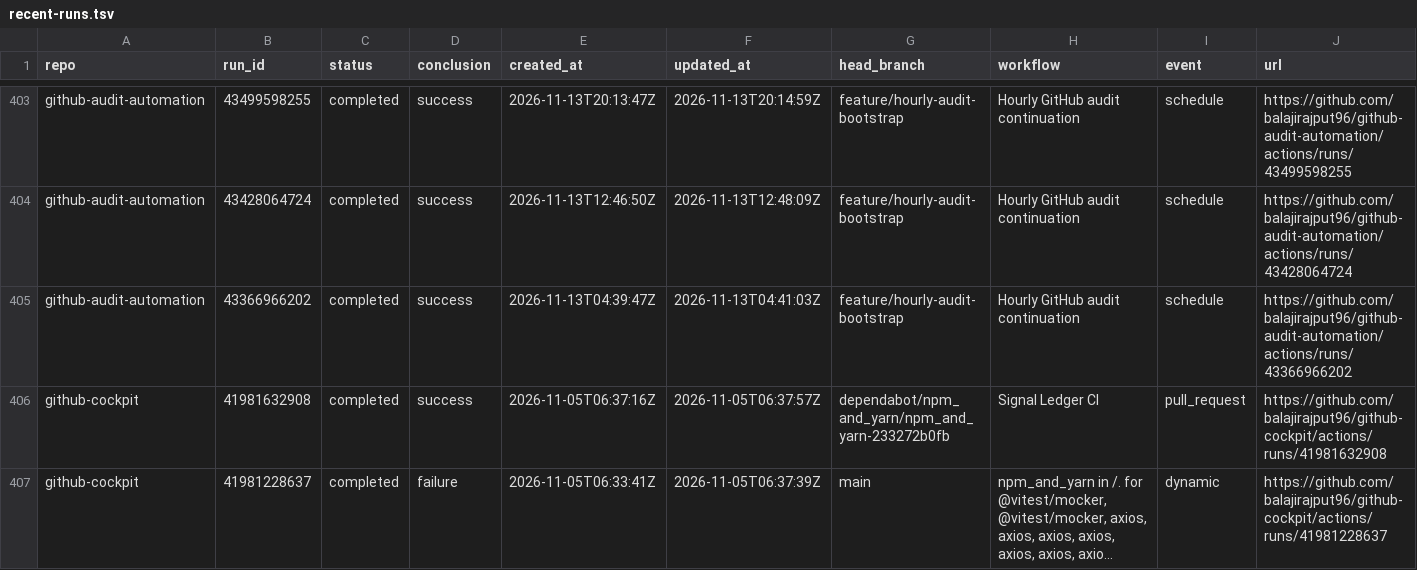
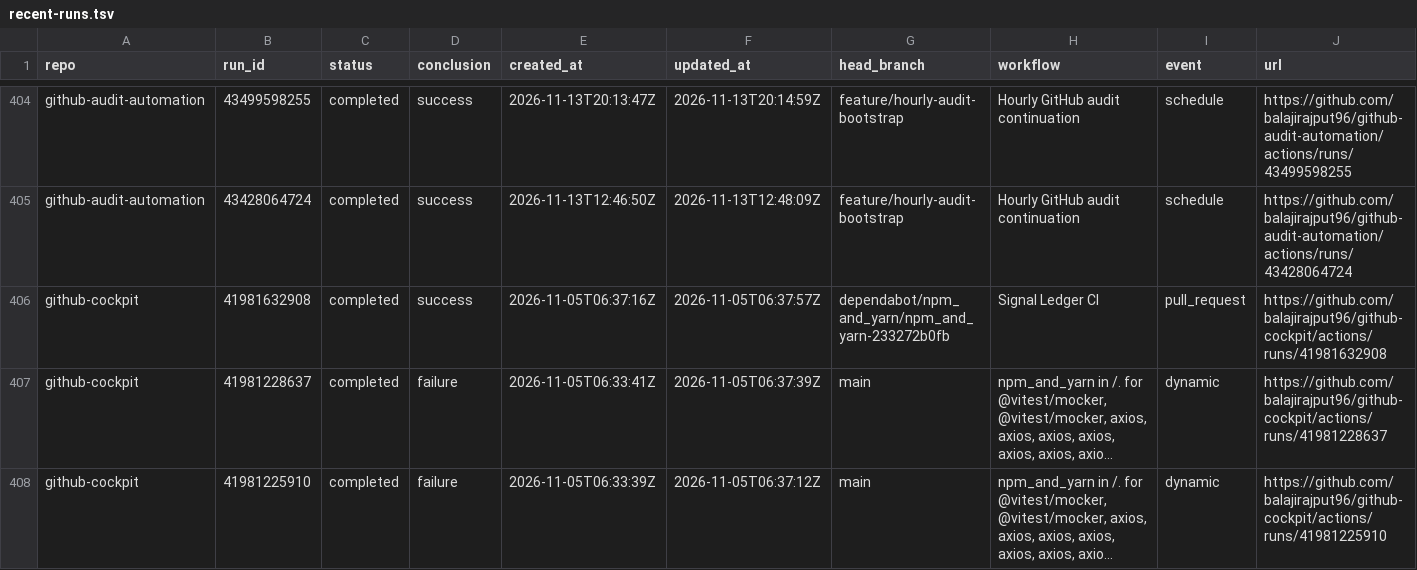
Before and after one commit to balajirajput96/github-audit-automation, a TSV file: artifacts/recent-runs.tsv, drawn as a sheet; only a part is shown, gaps mark what is left out; the shorter side is filled out with more unchanged rows; long unchanged cells end in …; removed rows and columns are numbered as before the commit, all else as after; the diff covers the shown part only; the diff names each change by its address in the sheet, - before the commit and + after, or states it on an @@ line.

```diff
--- a/artifacts/recent-runs.tsv
+++ b/artifacts/recent-runs.tsv
-row 405: github-audit-automation | 43366966202 | completed | success | 2026-11-13T04:39:47Z | 2026-11-13T04:41:03Z | feature/hourly-audit-bootstrap | Hourly GitHub audit continuation | schedule | https://github.com/balajirajput96/github-audit-automation/actions/runs/43366966202
```
Also changed, not shown: 8 added rows, 7 removed rows and 15 edited cells elsewhere in this file, artifacts/recent-failures.tsv, 3 other files.
